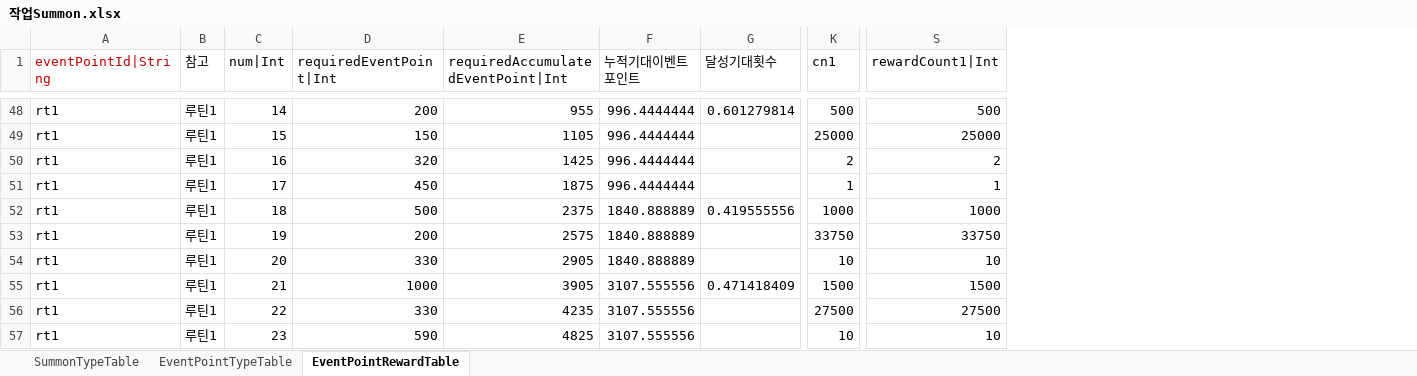
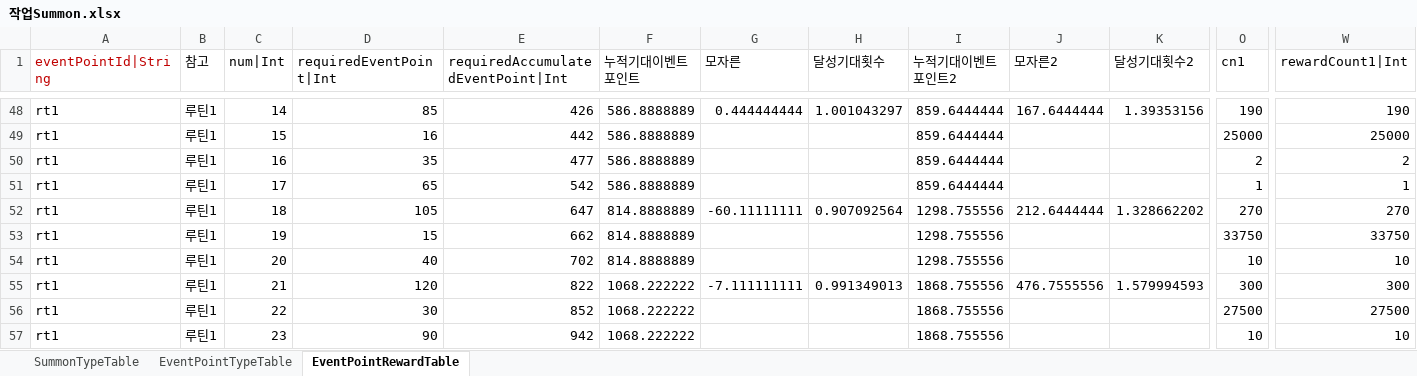
Before and after one commit to hayannal/ProjectNameless, an Excel workbook: Excel/작업Summon.xlsx, sheet EventPointRewardTable, drawn as a sheet; only a part is shown, gaps mark what is left out; values as stored, in another font and other column widths than the file's, no borders; addresses are those after the commit; the diff covers the shown part only; the diff names each change by its address in the sheet, - before the commit and + after, or states it on an @@ line.

```diff
--- a/Excel/작업Summon.xlsx (sheet EventPointRewardTable)
+++ b/Excel/작업Summon.xlsx (sheet EventPointRewardTable)
+column G (모자른), rows 48-55: 0.444444444 |  |  |  | -60.11111111 |  |  | -7.111111111
+column I (누적기대이벤트포인트2), rows 48-57: 859.6444444 | 859.6444444 | 859.6444444 | 859.6444444 | 1298.755556 | 1298.755556 | 1298.755556 | 1868.755556 | 1868.755556 | 1868.755556
+column J (모자른2), rows 48-55: 167.6444444 |  |  |  | 212.6444444 |  |  | 476.7555556
+column K (달성기대횟수2), rows 48-55: 1.39353156 |  |  |  | 1.328662202 |  |  | 1.579994593
-D48 (requiredEventPoint|Int): 200
+D48 (requiredEventPoint|Int): 85
-E48: 955
+E48: 426
-F48:F51 (누적기대이벤트포인트): 996.4444444
+F48:F51 (누적기대이벤트포인트): 586.8888889
-H48 (달성기대횟수): 0.601279814
+H48 (달성기대횟수): 1.001043297
-O48 (cn1): 500
+O48 (cn1): 190
-W48 (rewardCount1|Int): 500
+W48 (rewardCount1|Int): 190
-D49 (requiredEventPoint|Int): 150
+D49 (requiredEventPoint|Int): 16
-E49: 1105
+E49: 442
-D50 (requiredEventPoint|Int): 320
+D50 (requiredEventPoint|Int): 35
-E50: 1425
+E50: 477
-D51 (requiredEventPoint|Int): 450
+D51 (requiredEventPoint|Int): 65
-E51: 1875
+E51: 542
-D52 (requiredEventPoint|Int): 500
+D52 (requiredEventPoint|Int): 105
-E52: 2375
+E52: 647
-F52:F54 (누적기대이벤트포인트): 1840.888889
+F52:F54 (누적기대이벤트포인트): 814.8888889
-H52 (달성기대횟수): 0.419555556
+H52 (달성기대횟수): 0.907092564
-O52 (cn1): 1000
+O52 (cn1): 270
-W52 (rewardCount1|Int): 1000
+W52 (rewardCount1|Int): 270
-D53 (requiredEventPoint|Int): 200
+D53 (requiredEventPoint|Int): 15
-E53: 2575
+E53: 662
-D54 (requiredEventPoint|Int): 330
+D54 (requiredEventPoint|Int): 40
-E54: 2905
+E54: 702
-D55 (requiredEventPoint|Int): 1000
+D55 (requiredEventPoint|Int): 120
-E55: 3905
+E55: 822
-F55:F57 (누적기대이벤트포인트): 3107.555556
+F55:F57 (누적기대이벤트포인트): 1068.222222
-H55 (달성기대횟수): 0.471418409
+H55 (달성기대횟수): 0.991349013
-O55 (cn1): 1500
+O55 (cn1): 300
-W55 (rewardCount1|Int): 1500
+W55 (rewardCount1|Int): 300
-D56 (requiredEventPoint|Int): 330
+D56 (requiredEventPoint|Int): 30
-E56: 4235
+E56: 852
-D57 (requiredEventPoint|Int): 590
+D57 (requiredEventPoint|Int): 90
-E57: 4825
+E57: 942
```
Also changed, not shown: 23 added rows and 79 edited cells elsewhere in this sheet, sheet EventPointTypeTable, formulas that keep their value.
